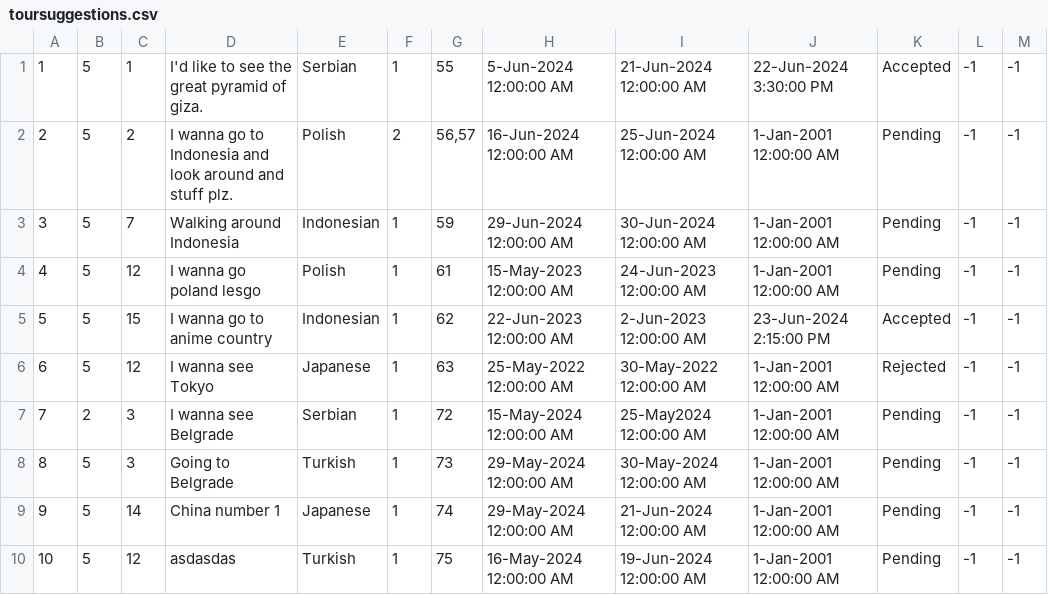
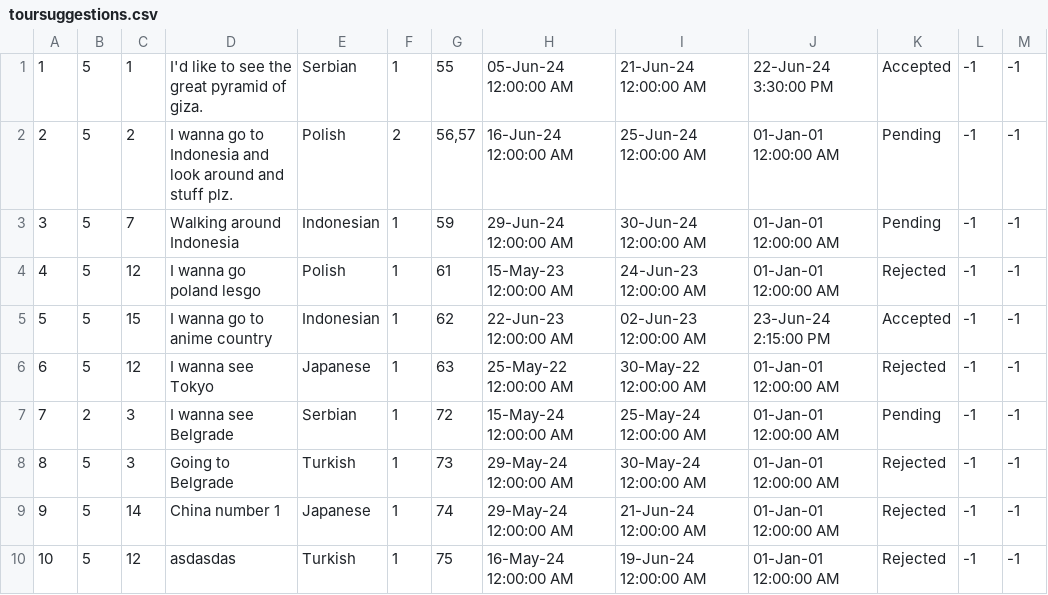
Before and after one commit to VeljkoW/Tourism-Accommodation-Management-App, a CSV file: Resources/Data/toursuggestions.csv, drawn as a sheet.

```diff
--- a/Resources/Data/toursuggestions.csv
+++ b/Resources/Data/toursuggestions.csv
@@ -1,10 +1,10 @@
-1|5|1|I'd like to see the great pyramid of giza.|Serbian|1|55|5-Jun-2024 12:00:00 AM|21-Jun-2024 12:00:00 AM|22-Jun-2024 3:30:00 PM|Accepted|-1|-1
-2|5|2|I wanna go to Indonesia and look around and stuff plz.|Polish|2|56,57|16-Jun-2024 12:00:00 AM|25-Jun-2024 12:00:00 AM|1-Jan-2001 12:00:00 AM|Pending|-1|-1
-3|5|7|Walking around Indonesia|Indonesian|1|59|29-Jun-2024 12:00:00 AM|30-Jun-2024 12:00:00 AM|1-Jan-2001 12:00:00 AM|Pending|-1|-1
-4|5|12|I wanna go poland lesgo|Polish|1|61|15-May-2023 12:00:00 AM|24-Jun-2023 12:00:00 AM|1-Jan-2001 12:00:00 AM|Pending|-1|-1
-5|5|15|I wanna go to anime country|Indonesian|1|62|22-Jun-2023 12:00:00 AM|2-Jun-2023 12:00:00 AM|23-Jun-2024 2:15:00 PM|Accepted|-1|-1
-6|5|12|I wanna see Tokyo|Japanese|1|63|25-May-2022 12:00:00 AM|30-May-2022 12:00:00 AM|1-Jan-2001 12:00:00 AM|Rejected|-1|-1
-7|2|3|I wanna see Belgrade|Serbian|1|72|15-May-2024 12:00:00 AM|25-May2024 12:00:00 AM|1-Jan-2001 12:00:00 AM|Pending|-1|-1
-8|5|3|Going to Belgrade|Turkish|1|73|29-May-2024 12:00:00 AM|30-May-2024 12:00:00 AM|1-Jan-2001 12:00:00 AM|Pending|-1|-1
-9|5|14|China number 1|Japanese|1|74|29-May-2024 12:00:00 AM|21-Jun-2024 12:00:00 AM|1-Jan-2001 12:00:00 AM|Pending|-1|-1
-10|5|12|asdasdas|Turkish|1|75|16-May-2024 12:00:00 AM|19-Jun-2024 12:00:00 AM|1-Jan-2001 12:00:00 AM|Pending|-1|-1
+1|5|1|I'd like to see the great pyramid of giza.|Serbian|1|55|05-Jun-24 12:00:00 AM|21-Jun-24 12:00:00 AM|22-Jun-24 3:30:00 PM|Accepted|-1|-1
+2|5|2|I wanna go to Indonesia and look around and stuff plz.|Polish|2|56,57|16-Jun-24 12:00:00 AM|25-Jun-24 12:00:00 AM|01-Jan-01 12:00:00 AM|Pending|-1|-1
+3|5|7|Walking around Indonesia|Indonesian|1|59|29-Jun-24 12:00:00 AM|30-Jun-24 12:00:00 AM|01-Jan-01 12:00:00 AM|Pending|-1|-1
+4|5|12|I wanna go poland lesgo|Polish|1|61|15-May-23 12:00:00 AM|24-Jun-23 12:00:00 AM|01-Jan-01 12:00:00 AM|Rejected|-1|-1
+5|5|15|I wanna go to anime country|Indonesian|1|62|22-Jun-23 12:00:00 AM|02-Jun-23 12:00:00 AM|23-Jun-24 2:15:00 PM|Accepted|-1|-1
+6|5|12|I wanna see Tokyo|Japanese|1|63|25-May-22 12:00:00 AM|30-May-22 12:00:00 AM|01-Jan-01 12:00:00 AM|Rejected|-1|-1
+7|2|3|I wanna see Belgrade|Serbian|1|72|15-May-24 12:00:00 AM|25-May-24 12:00:00 AM|01-Jan-01 12:00:00 AM|Pending|-1|-1
+8|5|3|Going to Belgrade|Turkish|1|73|29-May-24 12:00:00 AM|30-May-24 12:00:00 AM|01-Jan-01 12:00:00 AM|Rejected|-1|-1
+9|5|14|China number 1|Japanese|1|74|29-May-24 12:00:00 AM|21-Jun-24 12:00:00 AM|01-Jan-01 12:00:00 AM|Rejected|-1|-1
+10|5|12|asdasdas|Turkish|1|75|16-May-24 12:00:00 AM|19-Jun-24 12:00:00 AM|01-Jan-01 12:00:00 AM|Rejected|-1|-1
```
Also changed, not shown: Resources/Data/tourattendencenotifications.csv, Resources/Data/tournotifications.csv, 22 other files.
